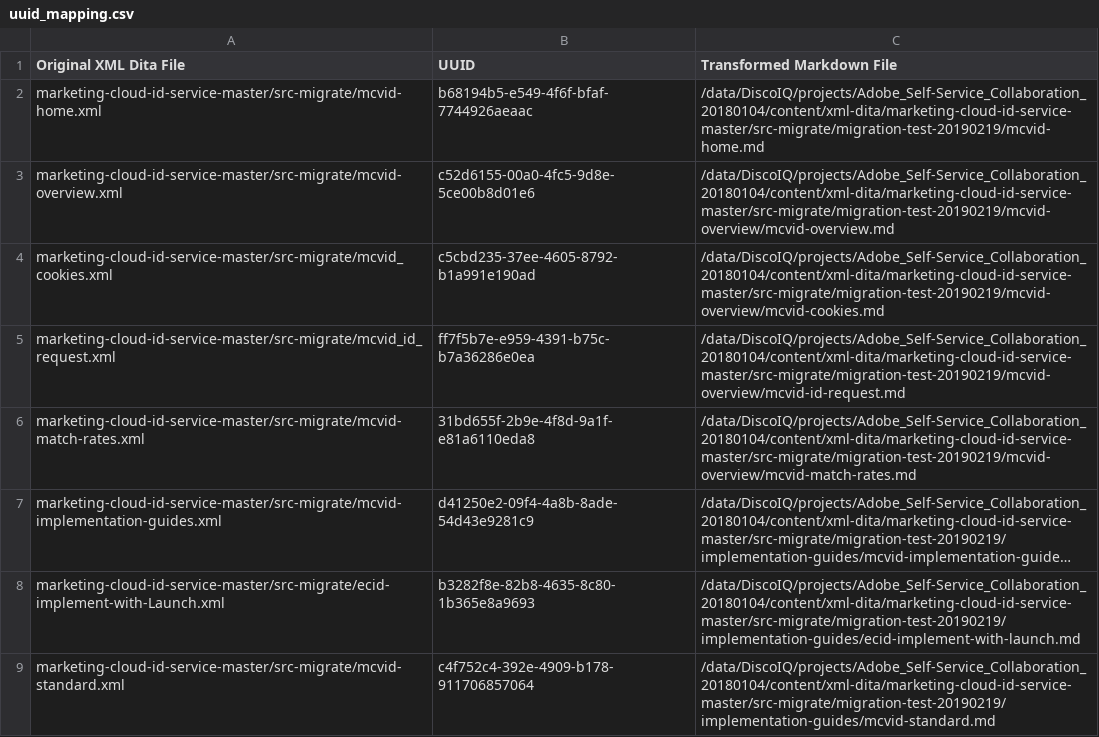
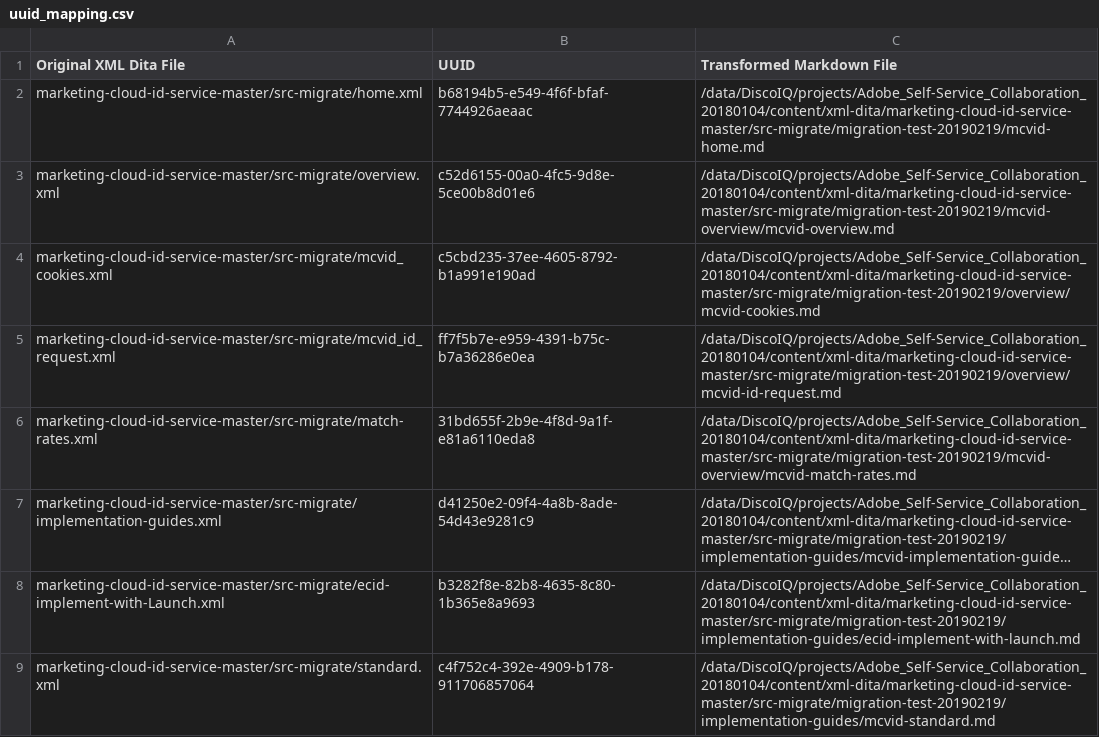
Before and after one commit to AdobeDocs/id-service.zh-Hans, a CSV file: help/uuid_mapping.csv, drawn as a sheet; only a part is shown; long unchanged cells end in …; the diff covers the shown part only; the diff names each change by its address in the sheet, - before the commit and + after, or states it on an @@ line.

```diff
--- a/help/uuid_mapping.csv
+++ b/help/uuid_mapping.csv
-A2 (Original XML Dita File): marketing-cloud-id-service-master/src-migrate/mcvid-home.xml
+A2 (Original XML Dita File): marketing-cloud-id-service-master/src-migrate/home.xml
-A3 (Original XML Dita File): marketing-cloud-id-service-master/src-migrate/mcvid-overview.xml
+A3 (Original XML Dita File): marketing-cloud-id-service-master/src-migrate/overview.xml
-C4 (Transformed Markdown File): /data/DiscoIQ/projects/Adobe_Self-Service_Collaboration_20180104/content/xml-dita/marketing-cloud-id-service-master/src-migrate/migration-test-20190219/mcvid-overview/mcvid-cookies.md
+C4 (Transformed Markdown File): /data/DiscoIQ/projects/Adobe_Self-Service_Collaboration_20180104/content/xml-dita/marketing-cloud-id-service-master/src-migrate/migration-test-20190219/overview/mcvid-cookies.md
-C5 (Transformed Markdown File): /data/DiscoIQ/projects/Adobe_Self-Service_Collaboration_20180104/content/xml-dita/marketing-cloud-id-service-master/src-migrate/migration-test-20190219/mcvid-overview/mcvid-id-request.md
+C5 (Transformed Markdown File): /data/DiscoIQ/projects/Adobe_Self-Service_Collaboration_20180104/content/xml-dita/marketing-cloud-id-service-master/src-migrate/migration-test-20190219/overview/mcvid-id-request.md
-A6 (Original XML Dita File): marketing-cloud-id-service-master/src-migrate/mcvid-match-rates.xml
+A6 (Original XML Dita File): marketing-cloud-id-service-master/src-migrate/match-rates.xml
-A7 (Original XML Dita File): marketing-cloud-id-service-master/src-migrate/mcvid-implementation-guides.xml
+A7 (Original XML Dita File): marketing-cloud-id-service-master/src-migrate/implementation-guides.xml
-A9 (Original XML Dita File): marketing-cloud-id-service-master/src-migrate/mcvid-standard.xml
+A9 (Original XML Dita File): marketing-cloud-id-service-master/src-migrate/standard.xml
```
Also changed, not shown: 67 edited cells elsewhere in this file.
